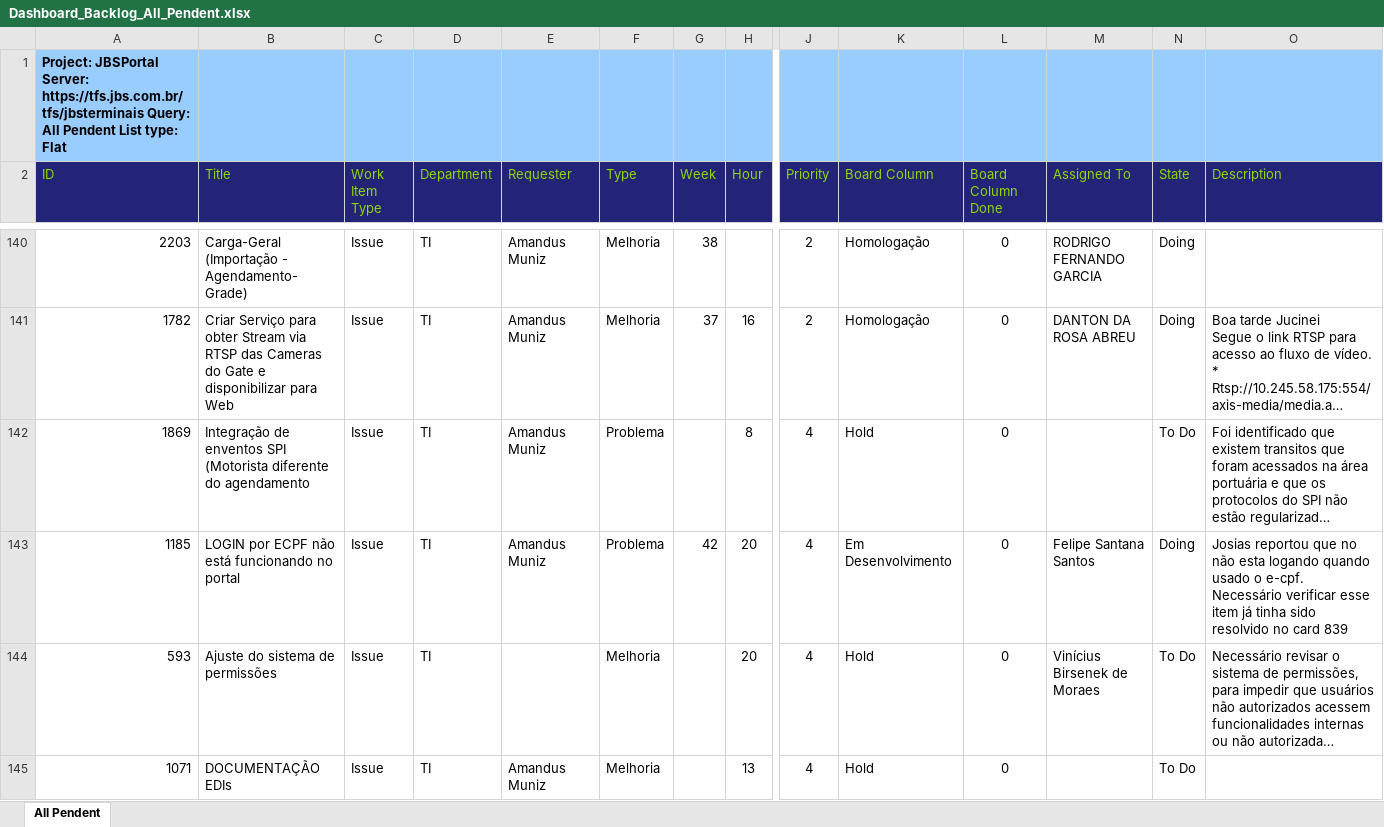
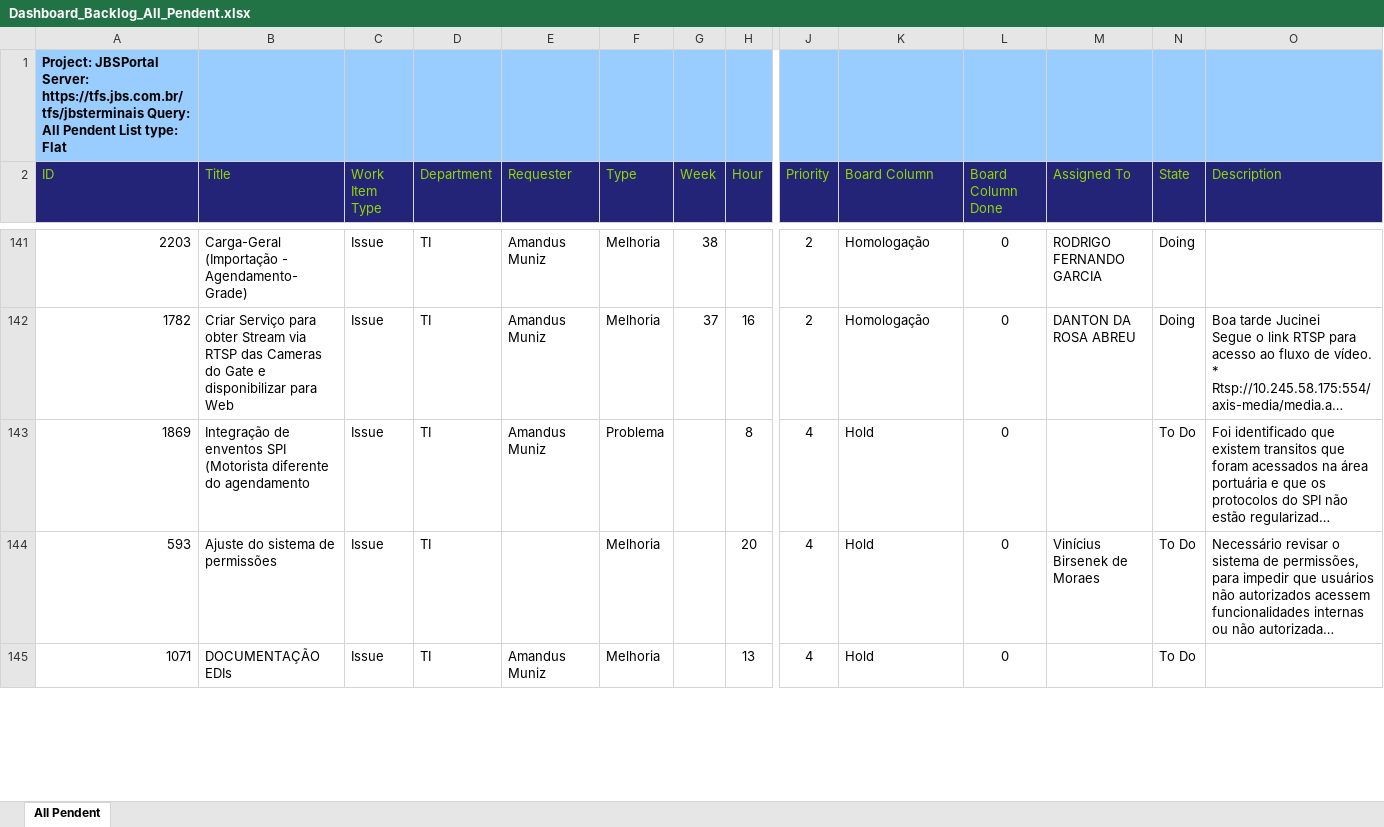
Before and after one commit to amandusmuniz/backlog, an Excel workbook: Dashboard_Backlog_All_Pendent.xlsx, sheet All Pendent, drawn as a sheet; only a part is shown, gaps mark what is left out; long unchanged cells end in …; values as stored, in another font and other column widths than the file's, no borders; table styles not drawn; removed rows and columns are numbered as before the commit, all else as after; rows hold the shown columns only; the diff covers the shown part only; the diff names each change by its address in the sheet, - before the commit and + after, or states it on an @@ line.

```diff
--- a/Dashboard_Backlog_All_Pendent.xlsx (sheet All Pendent)
+++ b/Dashboard_Backlog_All_Pendent.xlsx (sheet All Pendent)
-row 143: 1185 | LOGIN por ECPF não está funcionando no portal | Issue | TI | Amandus Muniz | Problema | 42 | 20 | 4 | Em Desenvolvimento | 0 | Felipe Santana Santos | Doing | Josias reportou que no não esta logando quando usado o e-cpf. Necessário verificar esse item já tinha sido resolvido no card 839
```
Also changed, not shown: 12 added rows, 10 removed rows and 42 edited cells elsewhere in this sheet, charts or pictures, Dashboard_Backlog_Finalizados.xlsx.
